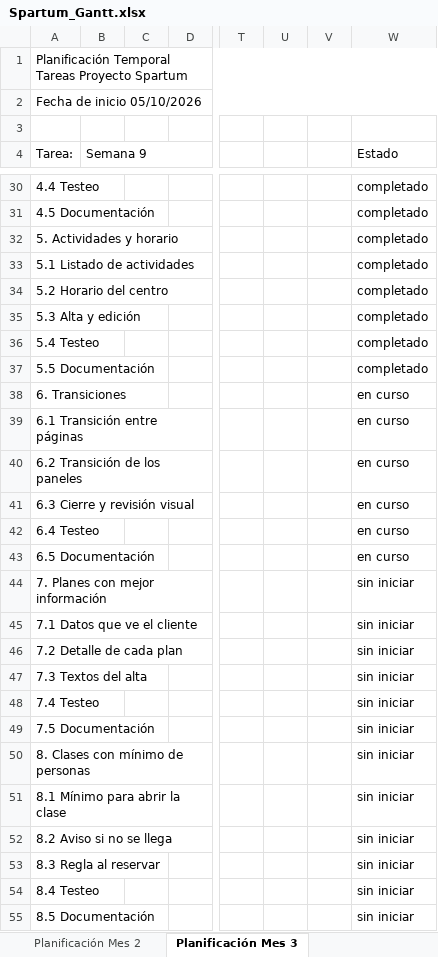
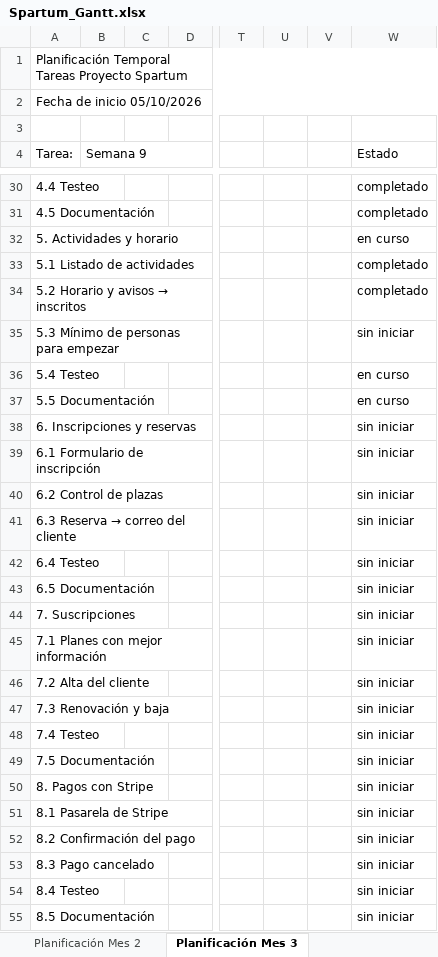
Before and after one commit to Antonio2403/proyecto-gym, an Excel workbook: docs/Spartum_Gantt.xlsx, sheet Planificación Mes 3, drawn as a sheet; only a part is shown, gaps mark what is left out; values as stored, in another font and other column widths than the file's, no cell formats; removed rows and columns are numbered as before the commit, all else as after; rows hold the shown columns only; the diff covers the shown part only; the diff names each change by its address in the sheet, - before the commit and + after, or states it on an @@ line.

```diff
--- a/docs/Spartum_Gantt.xlsx (sheet Planificación Mes 3)
+++ b/docs/Spartum_Gantt.xlsx (sheet Planificación Mes 3)
-W32 (Estado): completado
+W32 (Estado): en curso
@@ A34 (Tarea:): 5.2 Horario del centro → 5.2 Horario y avisos → inscritos @@
-row 35: 5.3 Alta y edición |  |  |  |  |  |  | completado
+row 35: 5.3 Mínimo de personas para empezar |  |  |  |  |  |  | sin iniciar
-W36:W37 (Estado): completado
+W36:W37 (Estado): en curso
-row 38: 6. Transiciones |  |  |  |  |  |  | en curso
-row 39: 6.1 Transición entre páginas |  |  |  |  |  |  | en curso
-row 40: 6.2 Transición de los paneles |  |  |  |  |  |  | en curso
-row 41: 6.3 Cierre y revisión visual |  |  |  |  |  |  | en curso
+row 38: 6. Inscripciones y reservas |  |  |  |  |  |  | sin iniciar
+row 39: 6.1 Formulario de inscripción |  |  |  |  |  |  | sin iniciar
+row 40: 6.2 Control de plazas |  |  |  |  |  |  | sin iniciar
+row 41: 6.3 Reserva → correo del cliente |  |  |  |  |  |  | sin iniciar
-W42:W43 (Estado): en curso
+W42:W43 (Estado): sin iniciar
+row 44: 7. Suscripciones |  |  |  |  |  |  | sin iniciar
-A45 (Tarea:): 7. Planes con mejor información
+A45 (Tarea:): 7.1 Planes con mejor información
-row 45: 7.1 Datos que ve el cliente |  |  |  |  |  |  | sin iniciar
-A46 (Tarea:): 7.2 Detalle de cada plan
+A46 (Tarea:): 7.2 Alta del cliente
-A47 (Tarea:): 7.3 Textos del alta
+A47 (Tarea:): 7.3 Renovación y baja
-A50 (Tarea:): 8. Clases con mínimo de personas
+A50 (Tarea:): 8. Pagos con Stripe
-A51 (Tarea:): 8.1 Mínimo para abrir la clase
+A51 (Tarea:): 8.1 Pasarela de Stripe
-A52 (Tarea:): 8.2 Aviso si no se llega
+A52 (Tarea:): 8.2 Confirmación del pago
-A53 (Tarea:): 8.3 Regla al reservar
+A53 (Tarea:): 8.3 Pago cancelado
```
Also changed, not shown: 2 added rows, 30 removed rows and 33 edited cells elsewhere in this sheet, sheet Planificación Mes 1, sheet Planificación Mes 2, cell formats.
